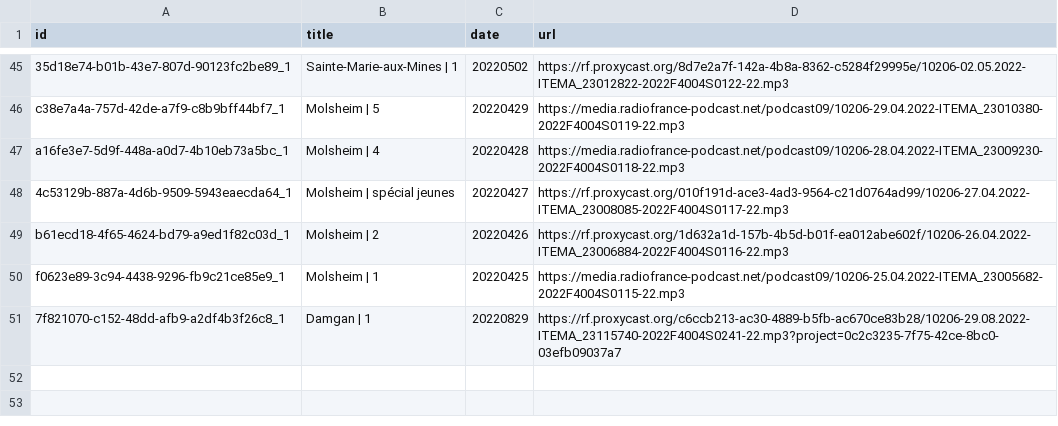
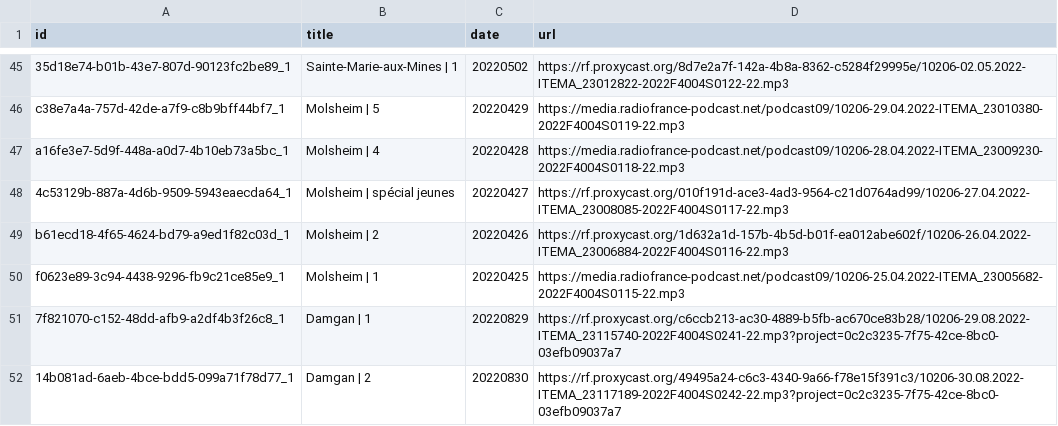
Before and after one commit to gldsv/project-train-your-brain, a CSV file: raw_data/podcast_history.csv, drawn as a sheet; only a part is shown, gaps mark what is left out.

Commit message:
Update podcast history

```diff
--- a/raw_data/podcast_history.csv
+++ b/raw_data/podcast_history.csv
@@ -51 +51,2 @@ f0623e89-3c94-4438-9296-fb9c21ce85e9_1,Molsheim | 1,20220425,https://media.radio
 7f821070-c152-48dd-afb9-a2df4b3f26c8_1,Damgan | 1,20220829,https://rf.proxycast.org/c6ccb213-ac30-4889-b5fb-ac670ce83b28/10206-29.08.2022-ITEMA_23115740-2022F4004S0241-22.mp3?project=0c2c3235-7f75-42ce-8bc0-03efb09037a7
+14b081ad-6aeb-4bce-bdd5-099a71f78d77_1,Damgan | 2,20220830,https://rf.proxycast.org/49495a24-c6c3-4340-9a66-f78e15f391c3/10206-30.08.2022-ITEMA_23117189-2022F4004S0242-22.mp3?project=0c2c3235-7f75-42ce-8bc0-03efb09037a7
```
